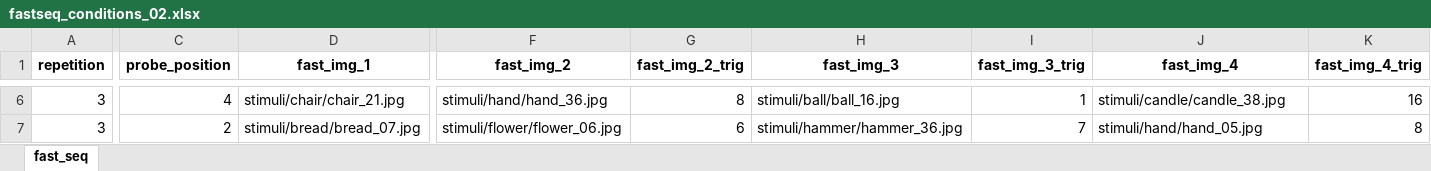
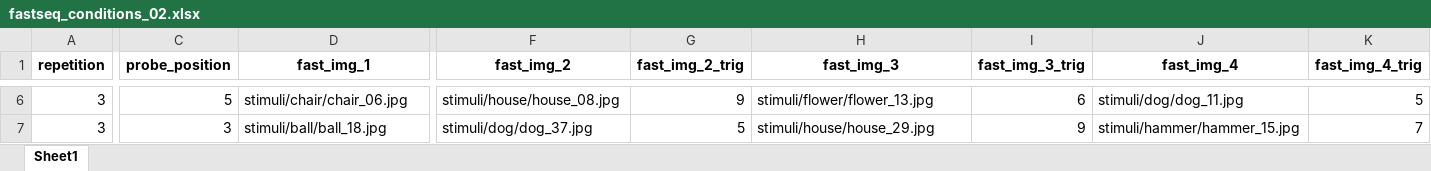
Before and after one commit to CIMH-Clinical-Psychology/TSRlearn_BIE, an Excel workbook: sequences/fastseq_conditions_02.xlsx, sheet Sheet1, drawn as a sheet; only a part is shown, gaps mark what is left out; values as stored, in another font and other column widths than the file's, no borders; the diff covers the shown part only; the diff names each change by its address in the sheet, - before the commit and + after, or states it on an @@ line.

```diff
--- a/sequences/fastseq_conditions_02.xlsx (sheet Sheet1)
+++ b/sequences/fastseq_conditions_02.xlsx (sheet Sheet1)
-sheet tab: fast_seq
+sheet tab: Sheet1
-C6 (probe_position): 4
+C6 (probe_position): 5
-D6 (fast_img_1): stimuli/chair/chair_21.jpg
+D6 (fast_img_1): stimuli/chair/chair_06.jpg
-F6 (fast_img_2): stimuli/hand/hand_36.jpg
+F6 (fast_img_2): stimuli/house/house_08.jpg
-G6 (fast_img_2_trig): 8
+G6 (fast_img_2_trig): 9
-H6 (fast_img_3): stimuli/ball/ball_16.jpg
+H6 (fast_img_3): stimuli/flower/flower_13.jpg
-I6 (fast_img_3_trig): 1
+I6 (fast_img_3_trig): 6
-J6 (fast_img_4): stimuli/candle/candle_38.jpg
+J6 (fast_img_4): stimuli/dog/dog_11.jpg
-K6 (fast_img_4_trig): 16
+K6 (fast_img_4_trig): 5
-C7 (probe_position): 2
+C7 (probe_position): 3
-D7 (fast_img_1): stimuli/bread/bread_07.jpg
+D7 (fast_img_1): stimuli/ball/ball_18.jpg
-F7 (fast_img_2): stimuli/flower/flower_06.jpg
+F7 (fast_img_2): stimuli/dog/dog_37.jpg
-G7 (fast_img_2_trig): 6
+G7 (fast_img_2_trig): 5
-H7 (fast_img_3): stimuli/hammer/hammer_36.jpg
+H7 (fast_img_3): stimuli/house/house_29.jpg
-I7 (fast_img_3_trig): 7
+I7 (fast_img_3_trig): 9
-J7 (fast_img_4): stimuli/hand/hand_05.jpg
+J7 (fast_img_4): stimuli/hammer/hammer_15.jpg
-K7 (fast_img_4_trig): 8
+K7 (fast_img_4_trig): 7
```
Also changed, not shown: 1 added row, 1 removed row and 997 edited cells elsewhere in this sheet, sequences/learning_blockA_fixed-middle-10_02.xlsx, sequences/learning_blockB_fixed-middle-10_02.xlsx, 3 other files.
